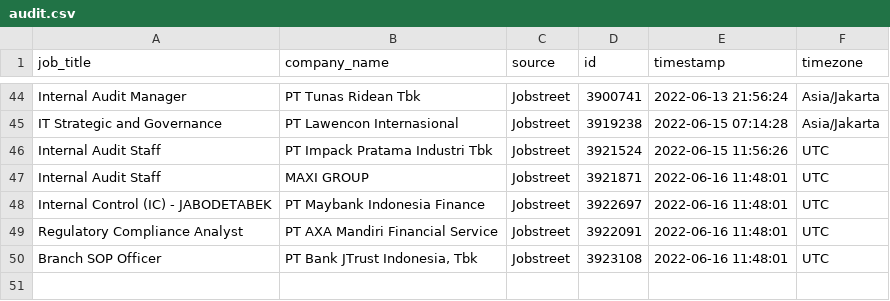
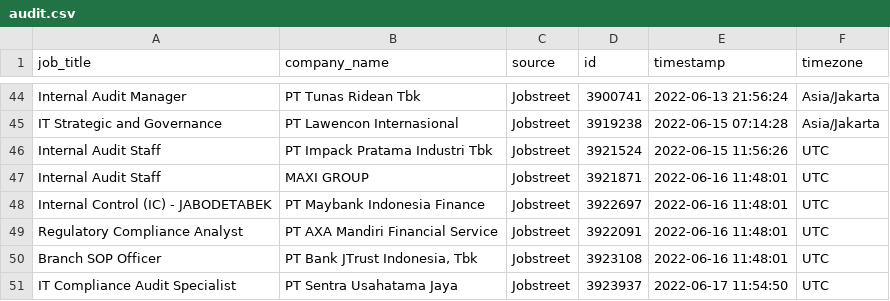
Before and after one commit to akherlan/jobvacancy, a CSV file: output/audit.csv, drawn as a sheet; only a part is shown, gaps mark what is left out; the diff names each change by its address in the sheet, - before the commit and + after, or states it on an @@ line.

```diff
--- a/output/audit.csv
+++ b/output/audit.csv
+row 51: IT Compliance Audit Specialist | PT Sentra Usahatama Jaya | Jobstreet | 3923937 | 2022-06-17 11:54:50 | UTC
```
Also changed, not shown: output/posted.csv, output/scraped.csv.
